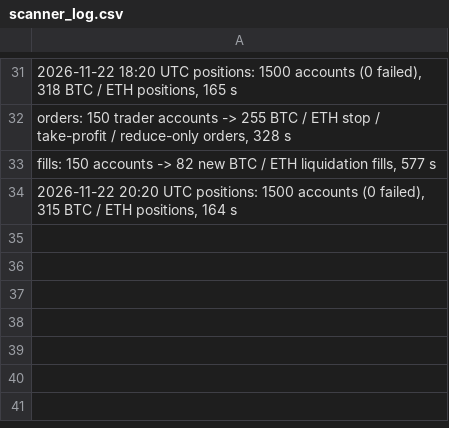
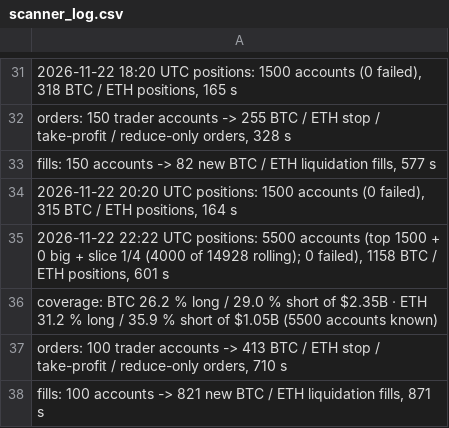
Before and after one commit to extraicy/btc-journal-data, a CSV file: data/scanner_log.csv, drawn as a sheet; only a part is shown, gaps mark what is left out; the diff names each change by its address in the sheet, - before the commit and + after, or states it on an @@ line.

```diff
--- a/data/scanner_log.csv
+++ b/data/scanner_log.csv
+row 35: 2026-11-22 22:22 UTC positions: 5500 accounts (top 1500 + 0 big + slice 1/4 (4000 of 14928 rolling); 0 failed), 1158 BTC / ETH positions, 601 s
+row 36: coverage: BTC 26.2 % long / 29.0 % short of $2.35B · ETH 31.2 % long / 35.9 % short of $1.05B (5500 accounts known)
+row 37: orders: 100 trader accounts -> 413 BTC / ETH stop / take-profit / reduce-only orders, 710 s
+row 38: fills: 100 accounts -> 821 new BTC / ETH liquidation fills, 871 s
```
Also changed, not shown: data/collector/deribit_summary.csv, data/collector/hl_ctx_BTC_2026-11.csv, 13 other files.
